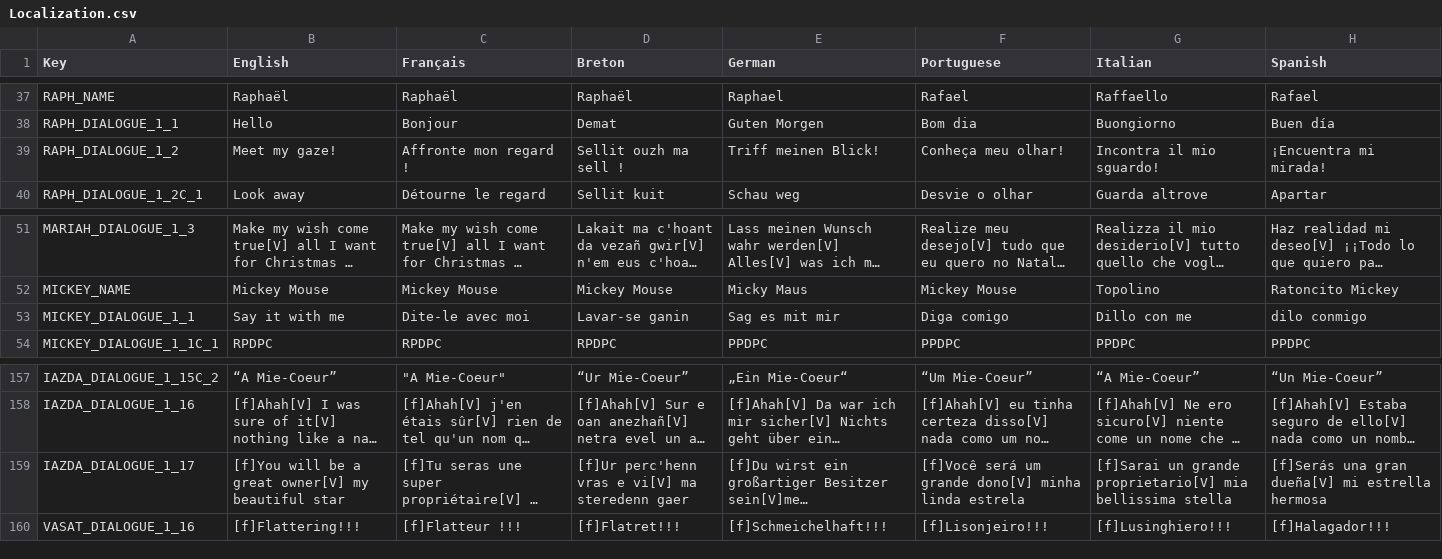
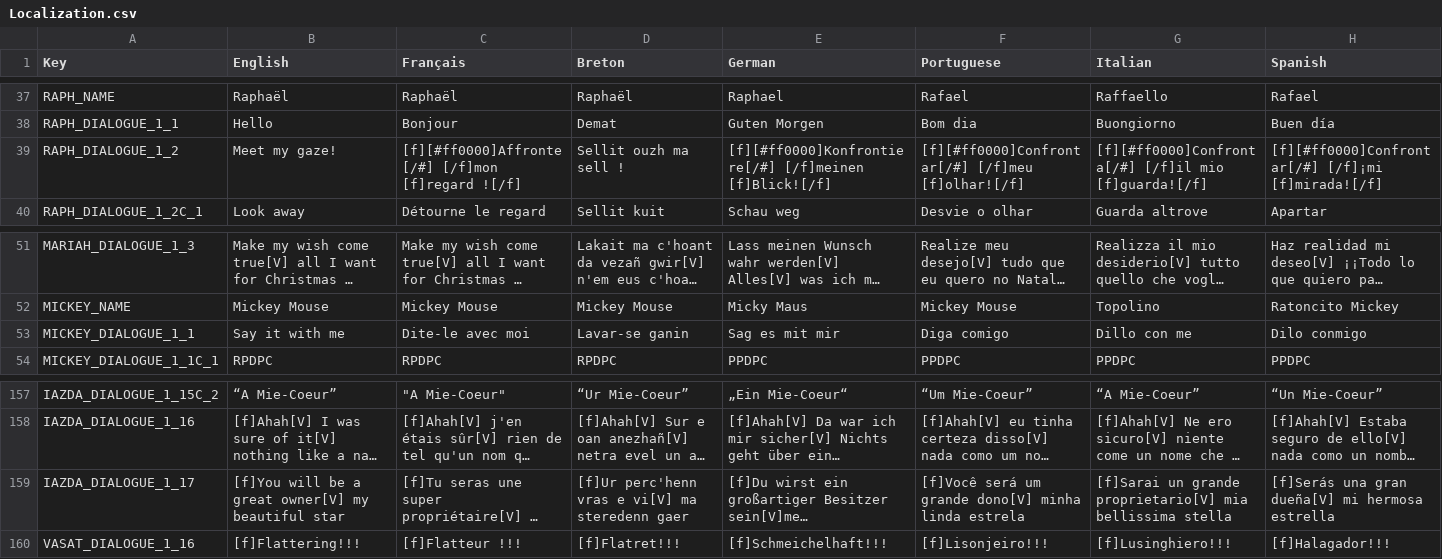
Before and after one commit to Polissages-de-Couilles/Reflets-Oublies, a CSV file: Assets/Resources/Localization.csv, drawn as a sheet; only a part is shown, gaps mark what is left out; long unchanged cells end in …; the diff names each change by its address in the sheet, - before the commit and + after, or states it on an @@ line.

```diff
--- a/Assets/Resources/Localization.csv
+++ b/Assets/Resources/Localization.csv
-C39 (Français): Affronte mon regard !
+C39 (Français): [f][#ff0000]Affronte[/#] [/f]mon [f]regard ![/f]
-E39 (German): Triff meinen Blick!
+E39 (German): [f][#ff0000]Konfrontiere[/#] [/f]meinen [f]Blick![/f]
-F39 (Portuguese): Conheça meu olhar!
+F39 (Portuguese): [f][#ff0000]Confrontar[/#] [/f]meu [f]olhar![/f]
-G39 (Italian): Incontra il mio sguardo!
+G39 (Italian): [f][#ff0000]Confronta[/#] [/f]il mio [f]guarda![/f]
-H39 (Spanish): ¡Encuentra mi mirada!
+H39 (Spanish): [f][#ff0000]Confrontar[/#] [/f]¡mi [f]mirada![/f]
-H53 (Spanish): dilo conmigo
+H53 (Spanish): Dilo conmigo
-H159 (Spanish): …dueña[V] mi estrella hermosa
+H159 (Spanish): …dueña[V] mi hermosa estrella
```
Also changed, not shown: 4 other files.
